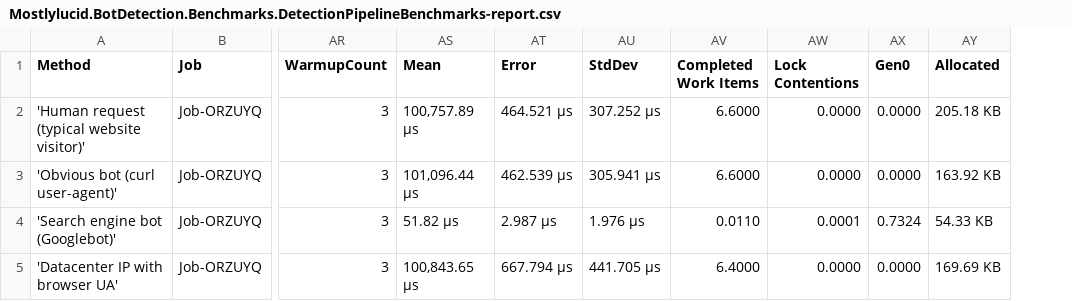
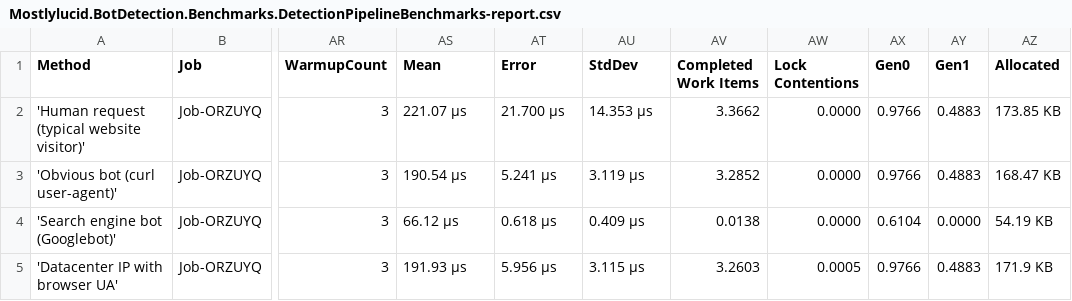
Before and after one commit to scottgal/stylobot, a CSV file: BenchmarkDotNet.Artifacts/results/Mostlylucid.BotDetection.Benchmarks.DetectionPipelineBenchmarks-report.csv, drawn as a sheet; only a part is shown, gaps mark what is left out; addresses are those after the commit; the diff names each change by its address in the sheet, - before the commit and + after, or states it on an @@ line.

```diff
--- a/BenchmarkDotNet.Artifacts/results/Mostlylucid.BotDetection.Benchmarks.DetectionPipelineBenchmarks-report.csv
+++ b/BenchmarkDotNet.Artifacts/results/Mostlylucid.BotDetection.Benchmarks.DetectionPipelineBenchmarks-report.csv
+column AY (Gen1), rows 2-5: 0.4883 | 0.4883 | 0.0000 | 0.4883
-AS2 (Mean): 100,757.89 μs
+AS2 (Mean): 221.07 μs
-AT2 (Error): 464.521 μs
+AT2 (Error): 21.700 μs
-AU2 (StdDev): 307.252 μs
+AU2 (StdDev): 14.353 μs
-AV2 (Completed Work Items): 6.6000
+AV2 (Completed Work Items): 3.3662
-AX2:AX3 (Gen0): 0.0000
+AX2:AX3 (Gen0): 0.9766
-AZ2 (Allocated): 205.18 KB
+AZ2 (Allocated): 173.85 KB
-AS3 (Mean): 101,096.44 μs
+AS3 (Mean): 190.54 μs
-AT3 (Error): 462.539 μs
+AT3 (Error): 5.241 μs
-AU3 (StdDev): 305.941 μs
+AU3 (StdDev): 3.119 μs
-AV3 (Completed Work Items): 6.6000
+AV3 (Completed Work Items): 3.2852
-AZ3 (Allocated): 163.92 KB
+AZ3 (Allocated): 168.47 KB
-AS4 (Mean): 51.82 μs
+AS4 (Mean): 66.12 μs
-AT4 (Error): 2.987 μs
+AT4 (Error): 0.618 μs
-AU4 (StdDev): 1.976 μs
+AU4 (StdDev): 0.409 μs
-AV4 (Completed Work Items): 0.0110
+AV4 (Completed Work Items): 0.0138
-AW4 (Lock Contentions): 0.0001
+AW4 (Lock Contentions): 0.0000
-AX4 (Gen0): 0.7324
+AX4 (Gen0): 0.6104
-AZ4 (Allocated): 54.33 KB
+AZ4 (Allocated): 54.19 KB
-AS5 (Mean): 100,843.65 μs
+AS5 (Mean): 191.93 μs
-AT5 (Error): 667.794 μs
+AT5 (Error): 5.956 μs
-AU5 (StdDev): 441.705 μs
+AU5 (StdDev): 3.115 μs
-AV5 (Completed Work Items): 6.4000
+AV5 (Completed Work Items): 3.2603
-AW5 (Lock Contentions): 0.0000
+AW5 (Lock Contentions): 0.0005
-AX5 (Gen0): 0.0000
+AX5 (Gen0): 0.9766
-AZ5 (Allocated): 169.69 KB
+AZ5 (Allocated): 171.9 KB
```
Also changed, not shown: BenchmarkDotNet.Artifacts/results/Mostlylucid.BotDetection.Benchmarks.IndividualDetectorBenchmarks-report.csv, 15 other files.
